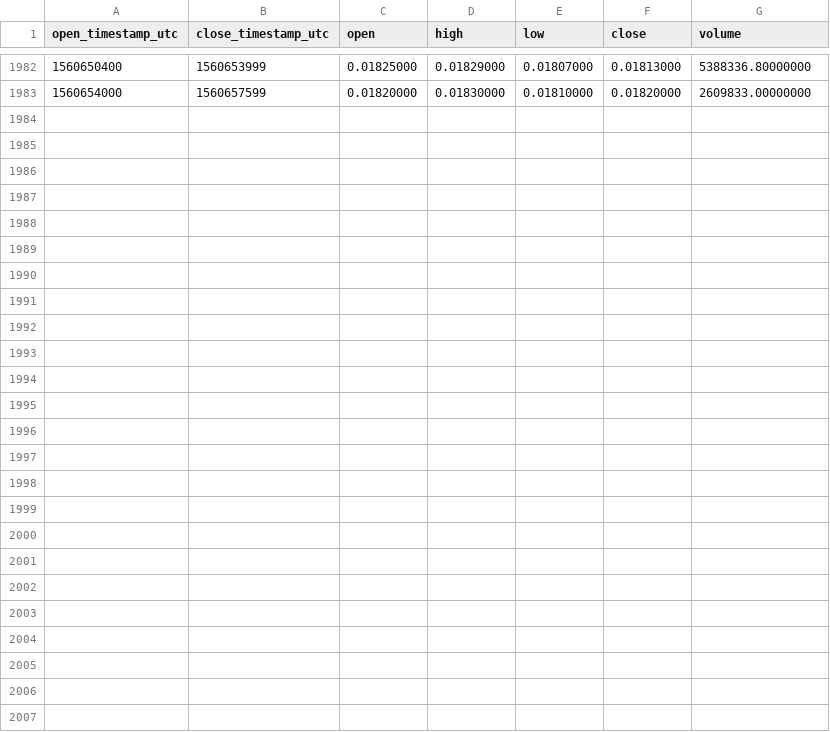
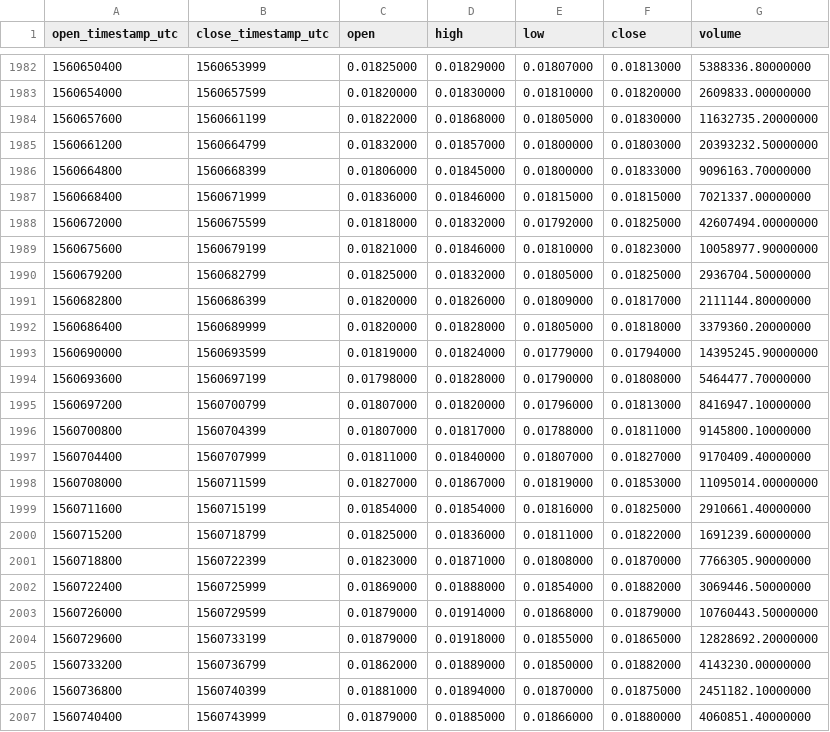
Before and after one commit to cryptobigbro/binance-CELRUSDT, a CSV file: binance-CELRUSDT-1h.csv, drawn as a sheet; only a part is shown, gaps mark what is left out.

Commit message:
Update OHLCV data.

```diff
--- a/binance-CELRUSDT-1h.csv
+++ b/binance-CELRUSDT-1h.csv
@@ -1983 +1983,25 @@ open_timestamp_utc,close_timestamp_utc,open,high,low,close,volume
 1560654000,1560657599,0.01820000,0.01830000,0.01810000,0.01820000,2609833.00000000
+1560657600,1560661199,0.01822000,0.01868000,0.01805000,0.01830000,11632735.20000000
+1560661200,1560664799,0.01832000,0.01857000,0.01800000,0.01803000,20393232.50000000
+1560664800,1560668399,0.01806000,0.01845000,0.01800000,0.01833000,9096163.70000000
+1560668400,1560671999,0.01836000,0.01846000,0.01815000,0.01815000,7021337.00000000
+1560672000,1560675599,0.01818000,0.01832000,0.01792000,0.01825000,42607494.00000000
+1560675600,1560679199,0.01821000,0.01846000,0.01810000,0.01823000,10058977.90000000
+1560679200,1560682799,0.01825000,0.01832000,0.01805000,0.01825000,2936704.50000000
+1560682800,1560686399,0.01820000,0.01826000,0.01809000,0.01817000,2111144.80000000
+1560686400,1560689999,0.01820000,0.01828000,0.01805000,0.01818000,3379360.20000000
+1560690000,1560693599,0.01819000,0.01824000,0.01779000,0.01794000,14395245.90000000
+1560693600,1560697199,0.01798000,0.01828000,0.01790000,0.01808000,5464477.70000000
+1560697200,1560700799,0.01807000,0.01820000,0.01796000,0.01813000,8416947.10000000
+1560700800,1560704399,0.01807000,0.01817000,0.01788000,0.01811000,9145800.10000000
+1560704400,1560707999,0.01811000,0.01840000,0.01807000,0.01827000,9170409.40000000
+1560708000,1560711599,0.01827000,0.01867000,0.01819000,0.01853000,11095014.00000000
+1560711600,1560715199,0.01854000,0.01854000,0.01816000,0.01825000,2910661.40000000
+1560715200,1560718799,0.01825000,0.01836000,0.01811000,0.01822000,1691239.60000000
+1560718800,1560722399,0.01823000,0.01871000,0.01808000,0.01870000,7766305.90000000
+1560722400,1560725999,0.01869000,0.01888000,0.01854000,0.01882000,3069446.50000000
+1560726000,1560729599,0.01879000,0.01914000,0.01868000,0.01879000,10760443.50000000
+1560729600,1560733199,0.01879000,0.01918000,0.01855000,0.01865000,12828692.20000000
+1560733200,1560736799,0.01862000,0.01889000,0.01850000,0.01882000,4143230.00000000
+1560736800,1560740399,0.01881000,0.01894000,0.01870000,0.01875000,2451182.10000000
+1560740400,1560743999,0.01879000,0.01885000,0.01866000,0.01880000,4060851.40000000
```
Also changed, not shown: binance-CELRUSDT-1d.csv.
